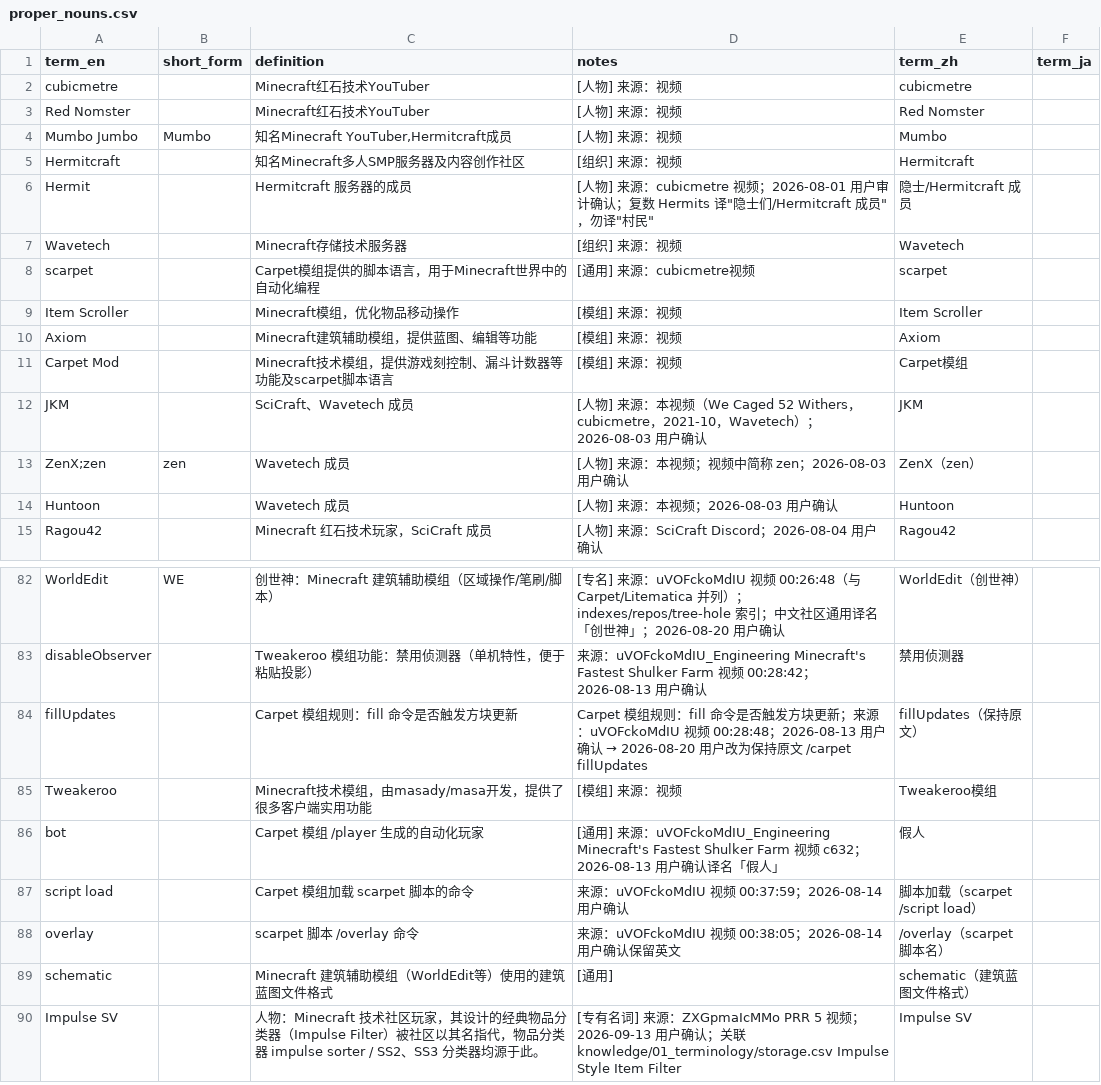
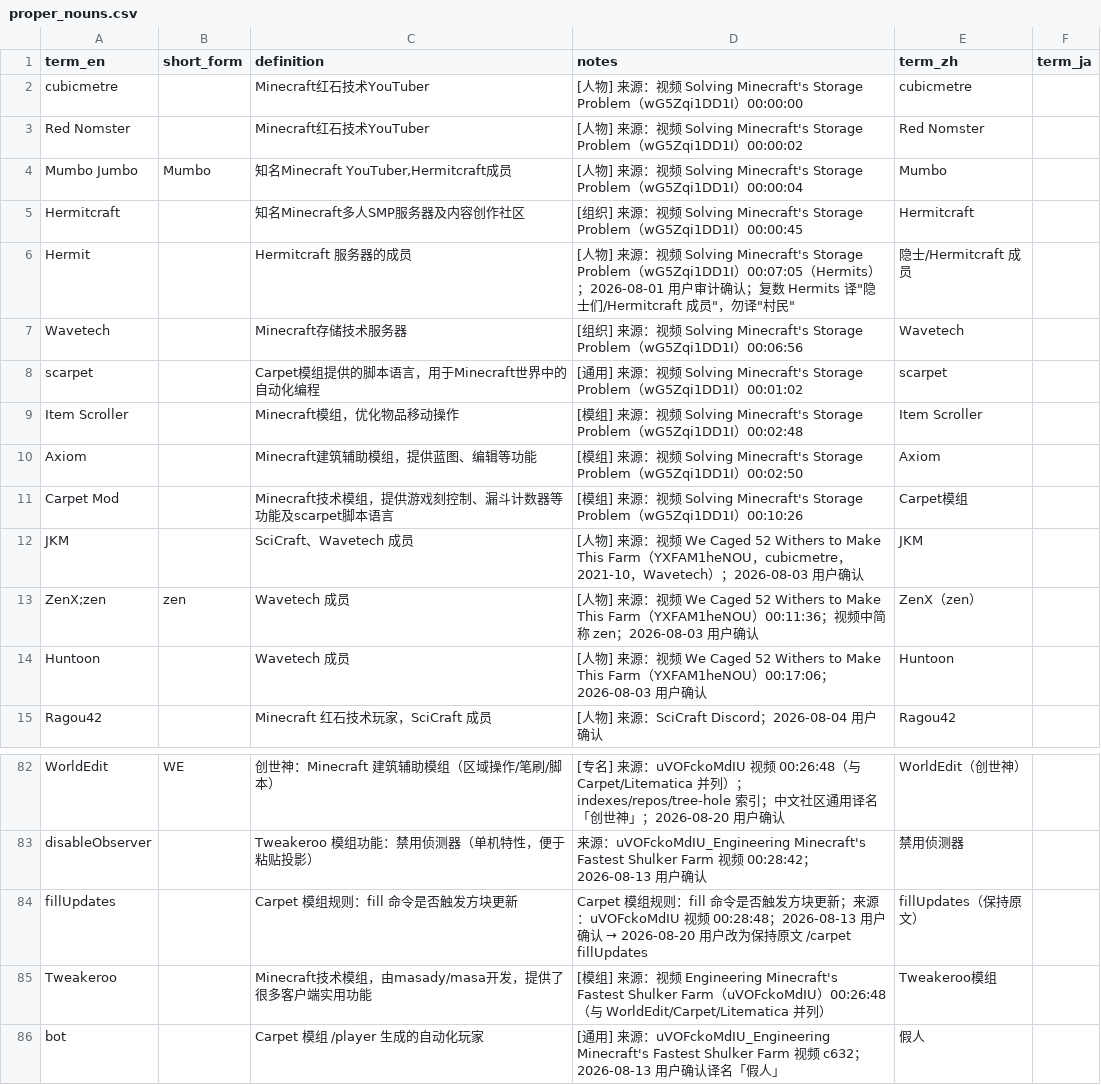
Before and after one commit to Youmiel/TechMCTranslationWorkflow, a CSV file: knowledge/01_terminology/proper_nouns.csv, drawn as a sheet; only a part is shown, gaps mark what is left out; the shorter side is filled out with more unchanged rows.

Commit message:
Workflow update: knowledge reference no longer contains untracked links.

```diff
--- a/knowledge/01_terminology/proper_nouns.csv
+++ b/knowledge/01_terminology/proper_nouns.csv
@@ -1,15 +1,15 @@
 term_en,short_form,definition,notes,term_zh,term_ja
-cubicmetre,,Minecraft红石技术YouTuber,[人物] 来源：视频,cubicmetre,
-Red Nomster,,Minecraft红石技术YouTuber,[人物] 来源：视频,Red Nomster,
-Mumbo Jumbo,Mumbo,"知名Minecraft YouTuber,Hermitcraft成员",[人物] 来源：视频,Mumbo,
-Hermitcraft,,知名Minecraft多人SMP服务器及内容创作社区,[组织] 来源：视频,Hermitcraft,
-Hermit,,Hermitcraft 服务器的成员,"[人物] 来源：cubicmetre 视频；2026-08-01 用户审计确认；复数 Hermits 译""隐士们/Hermitcraft 成员""，勿译""村民""",隐士/Hermitcraft 成员,
-Wavetech,,Minecraft存储技术服务器,[组织] 来源：视频,Wavetech,
-scarpet,,Carpet模组提供的脚本语言，用于Minecraft世界中的自动化编程,[通用] 来源：cubicmetre视频,scarpet,
-Item Scroller,,Minecraft模组，优化物品移动操作,[模组] 来源：视频,Item Scroller,
-Axiom,,Minecraft建筑辅助模组，提供蓝图、编辑等功能,[模组] 来源：视频,Axiom,
-Carpet Mod,,Minecraft技术模组，提供游戏刻控制、漏斗计数器等功能及scarpet脚本语言,[模组] 来源：视频,Carpet模组,
-JKM,,SciCraft、Wavetech 成员,[人物] 来源：本视频（We Caged 52 Withers，cubicmetre，2021-10，Wavetech）；2026-08-03 用户确认,JKM,
-ZenX;zen,zen,Wavetech 成员,[人物] 来源：本视频；视频中简称 zen；2026-08-03 用户确认,ZenX（zen）,
-Huntoon,,Wavetech 成员,[人物] 来源：本视频；2026-08-03 用户确认,Huntoon,
+cubicmetre,,Minecraft红石技术YouTuber,[人物] 来源：视频 Solving Minecraft's Storage Problem（wG5Zqi1DD1I）00:00:00,cubicmetre,
+Red Nomster,,Minecraft红石技术YouTuber,[人物] 来源：视频 Solving Minecraft's Storage Problem（wG5Zqi1DD1I）00:00:02,Red Nomster,
+Mumbo Jumbo,Mumbo,"知名Minecraft YouTuber,Hermitcraft成员",[人物] 来源：视频 Solving Minecraft's Storage Problem（wG5Zqi1DD1I）00:00:04,Mumbo,
+Hermitcraft,,知名Minecraft多人SMP服务器及内容创作社区,[组织] 来源：视频 Solving Minecraft's Storage Problem（wG5Zqi1DD1I）00:00:45,Hermitcraft,
+Hermit,,Hermitcraft 服务器的成员,"[人物] 来源：视频 Solving Minecraft's Storage Problem（wG5Zqi1DD1I）00:07:05（Hermits）；2026-08-01 用户审计确认；复数 Hermits 译""隐士们/Hermitcraft 成员""，勿译""村民""",隐士/Hermitcraft 成员,
+Wavetech,,Minecraft存储技术服务器,[组织] 来源：视频 Solving Minecraft's Storage Problem（wG5Zqi1DD1I）00:06:56,Wavetech,
+scarpet,,Carpet模组提供的脚本语言，用于Minecraft世界中的自动化编程,[通用] 来源：视频 Solving Minecraft's Storage Problem（wG5Zqi1DD1I）00:01:02,scarpet,
+Item Scroller,,Minecraft模组，优化物品移动操作,[模组] 来源：视频 Solving Minecraft's Storage Problem（wG5Zqi1DD1I）00:02:48,Item Scroller,
+Axiom,,Minecraft建筑辅助模组，提供蓝图、编辑等功能,[模组] 来源：视频 Solving Minecraft's Storage Problem（wG5Zqi1DD1I）00:02:50,Axiom,
+Carpet Mod,,Minecraft技术模组，提供游戏刻控制、漏斗计数器等功能及scarpet脚本语言,[模组] 来源：视频 Solving Minecraft's Storage Problem（wG5Zqi1DD1I）00:10:26,Carpet模组,
+JKM,,SciCraft、Wavetech 成员,[人物] 来源：视频 We Caged 52 Withers to Make This Farm（YXFAM1heNOU，cubicmetre，2021-10，Wavetech）；2026-08-03 用户确认,JKM,
+ZenX;zen,zen,Wavetech 成员,[人物] 来源：视频 We Caged 52 Withers to Make This Farm（YXFAM1heNOU）00:11:36；视频中简称 zen；2026-08-03 用户确认,ZenX（zen）,
+Huntoon,,Wavetech 成员,[人物] 来源：视频 We Caged 52 Withers to Make This Farm（YXFAM1heNOU）00:17:06；2026-08-03 用户确认,Huntoon,
 Ragou42,,Minecraft 红石技术玩家，SciCraft 成员,[人物] 来源：SciCraft Discord；2026-08-04 用户确认,Ragou42,
@@ -84,3 +84,3 @@ disableObserver,,Tweakeroo 模组功能：禁用侦测器（单机特性，便
 fillUpdates,,Carpet 模组规则：fill 命令是否触发方块更新,Carpet 模组规则：fill 命令是否触发方块更新；来源：uVOFckoMdIU 视频 00:28:48；2026-08-13 用户确认 → 2026-08-20 用户改为保持原文 /carpet fillUpdates,fillUpdates（保持原文）,
-Tweakeroo,,Minecraft技术模组，由masady/masa开发，提供了很多客户端实用功能,[模组] 来源：视频,Tweakeroo模组,
+Tweakeroo,,Minecraft技术模组，由masady/masa开发，提供了很多客户端实用功能,[模组] 来源：视频 Engineering Minecraft's Fastest Shulker Farm（uVOFckoMdIU）00:26:48（与 WorldEdit/Carpet/Litematica 并列）,Tweakeroo模组,
 bot,,Carpet 模组 /player 生成的自动化玩家,[通用] 来源：uVOFckoMdIU_Engineering Minecraft's Fastest Shulker Farm 视频 c632；2026-08-13 用户确认译名「假人」,假人,
```
Also changed, not shown: knowledge/01_terminology/community.csv, knowledge/01_terminology/contraptions.csv, 20 other files.
